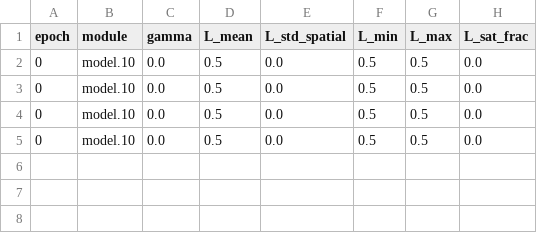
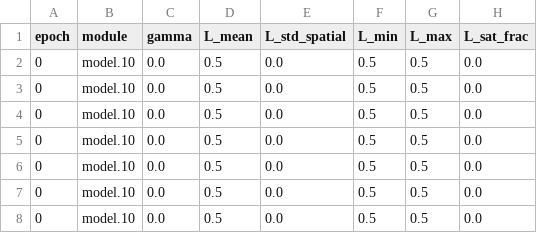
Before and after one commit to Mr-Flyguy/ri-yolo, a CSV file: runs/rfd_log.csv, drawn as a sheet.

```diff
--- a/runs/rfd_log.csv
+++ b/runs/rfd_log.csv
@@ -5 +5,4 @@ epoch,module,gamma,L_mean,L_std_spatial,L_min,L_max,L_sat_frac
 0,model.10,0.0,0.5,0.0,0.5,0.5,0.0
+0,model.10,0.0,0.5,0.0,0.5,0.5,0.0
+0,model.10,0.0,0.5,0.0,0.5,0.5,0.0
+0,model.10,0.0,0.5,0.0,0.5,0.5,0.0
```
Also changed, not shown: 1 other file.
